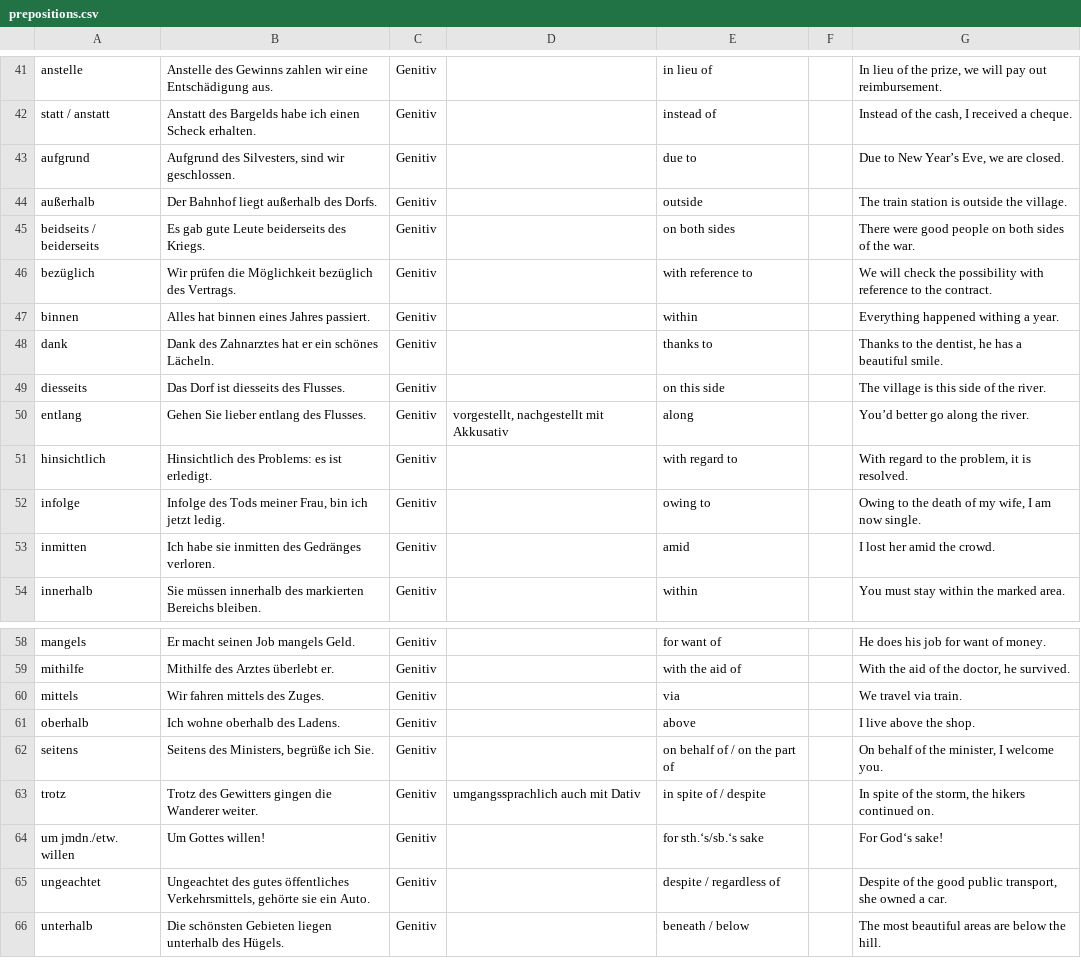
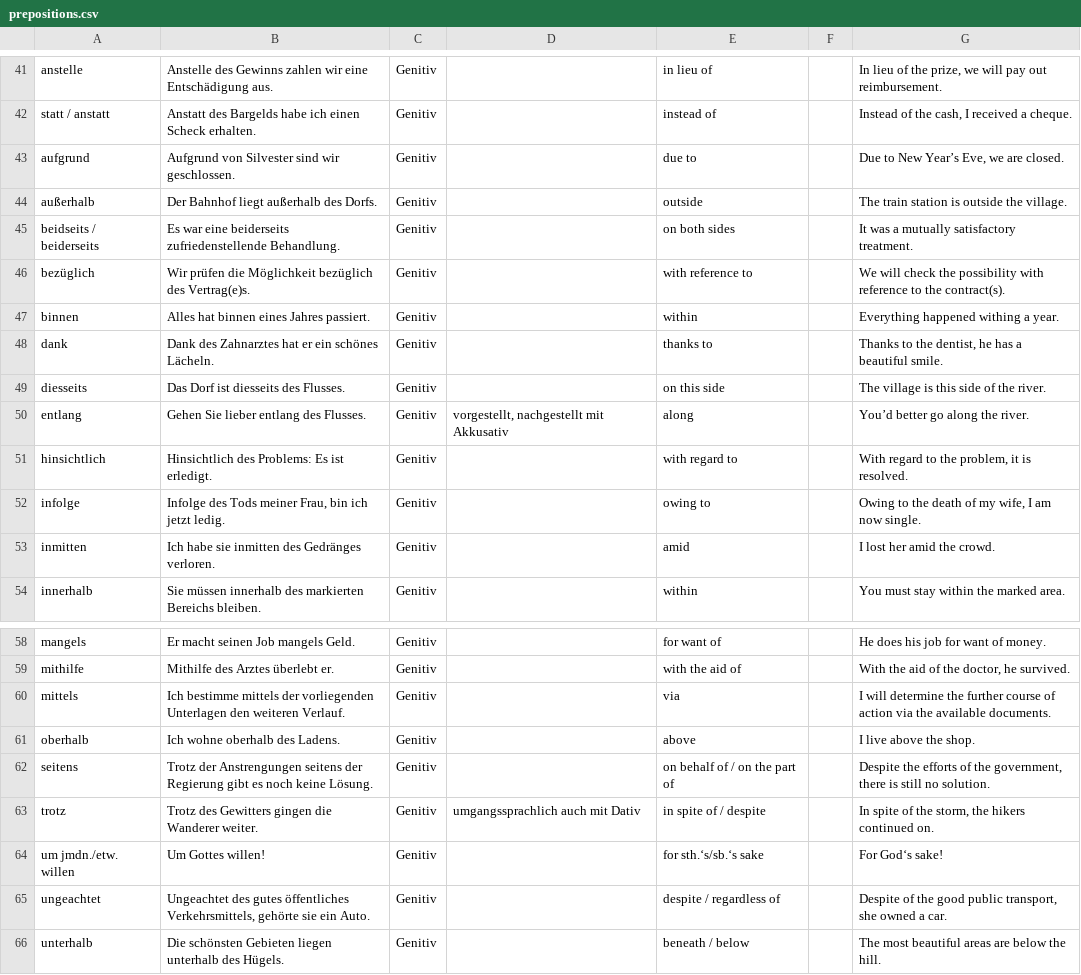
Before and after one commit to Exponent4806/anki_german_prepositions, a CSV file: prepositions.csv, drawn as a sheet; only a part is shown, gaps mark what is left out.

Commit message:
Six more preposition tweaks.

```diff
--- a/prepositions.csv
+++ b/prepositions.csv
@@ -42,6 +42,6 @@ anstelle	Anstelle des Gewinns zahlen wir eine Entschädigung aus.	Genitiv		in li
 statt / anstatt	Anstatt des Bargelds habe ich einen Scheck erhalten.	Genitiv		instead of		Instead of the cash, I received a cheque.
-aufgrund	Aufgrund des Silvesters, sind wir geschlossen.	Genitiv		due to		Due to New Year’s Eve, we are closed.
+aufgrund	Aufgrund von Silvester sind wir geschlossen.	Genitiv		due to		Due to New Year’s Eve, we are closed.
 außerhalb	Der Bahnhof liegt außerhalb des Dorfs.	Genitiv		outside		The train station is outside the village.
-beidseits / beiderseits	Es gab gute Leute beiderseits des Kriegs.	Genitiv		on both sides		There were good people on both sides of the war.
-bezüglich	Wir prüfen die Möglichkeit bezüglich des Vertrags.	Genitiv		with reference to		We will check the possibility with reference to the contract.
+beidseits / beiderseits	Es war eine beiderseits zufriedenstellende Behandlung.	Genitiv		on both sides		It was a mutually satisfactory treatment.
+bezüglich	Wir prüfen die Möglichkeit bezüglich des Vertrag(e)s.	Genitiv		with reference to		We will check the possibility with reference to the contract(s).
 binnen	Alles hat binnen eines Jahres passiert.	Genitiv		within		Everything happened withing a year.
@@ -50,3 +50,3 @@ diesseits	Das Dorf ist diesseits des Flusses.	Genitiv		on this side		The village
 entlang	Gehen Sie lieber entlang des Flusses.	Genitiv	vorgestellt, nachgestellt mit Akkusativ	along		You’d better go along the river.
-hinsichtlich	Hinsichtlich des Problems: es ist erledigt.	Genitiv		with regard to		With regard to the problem, it is resolved.
+hinsichtlich	Hinsichtlich des Problems: Es ist erledigt.	Genitiv		with regard to		With regard to the problem, it is resolved.
 infolge	Infolge des Tods meiner Frau, bin ich jetzt ledig.	Genitiv		owing to		Owing to the death of my wife, I am now single.
@@ -59,5 +59,5 @@ mangels	Er macht seinen Job mangels Geld.	Genitiv		for want of		He does his job
 mithilfe	Mithilfe des Arztes überlebt er.	Genitiv		with the aid of		With the aid of the doctor, he survived.
-mittels	Wir fahren mittels des Zuges.	Genitiv		via		We travel via train.
+mittels	Ich bestimme mittels der vorliegenden Unterlagen den weiteren Verlauf.	Genitiv		via		I will determine the further course of action via the available documents.
 oberhalb	Ich wohne oberhalb des Ladens.	Genitiv		above		I live above the shop.
-seitens	Seitens des Ministers, begrüße ich Sie.	Genitiv		on behalf of / on the part of		On behalf of the minister, I welcome you.
+seitens	Trotz der Anstrengungen seitens der Regierung gibt es noch keine Lösung.	Genitiv		on behalf of / on the part of		Despite the efforts of the government, there is still no solution.
 trotz	Trotz des Gewitters gingen die Wanderer weiter.	Genitiv	umgangssprachlich auch mit Dativ	in spite of / despite		In spite of the storm, the hikers continued on.
```
